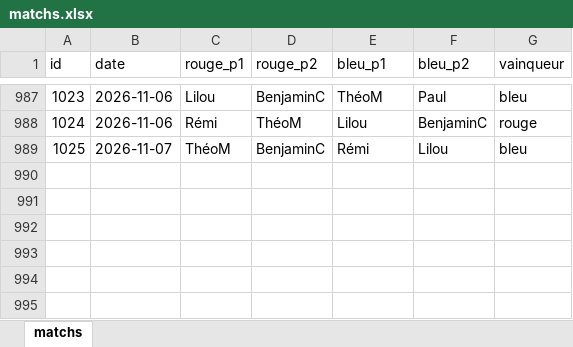
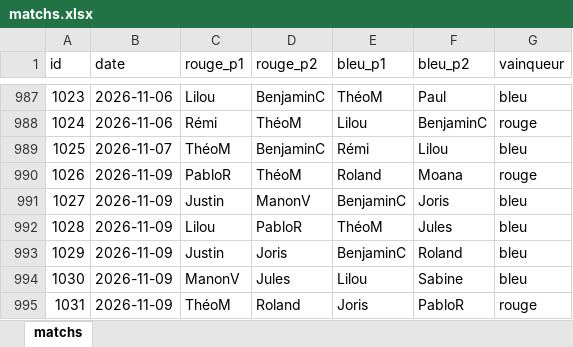
Before and after one commit to CBGP-activities/Foosball, an Excel workbook: data/matchs.xlsx, sheet matchs, drawn as a sheet; only a part is shown, gaps mark what is left out; values as stored, in another font and other column widths than the file's, no borders; the diff names each change by its address in the sheet, - before the commit and + after, or states it on an @@ line.

```diff
--- a/data/matchs.xlsx (sheet matchs)
+++ b/data/matchs.xlsx (sheet matchs)
+row 990: 1026 | 2026-11-09 | PabloR | ThéoM | Roland | Moana | rouge
+row 991: 1027 | 2026-11-09 | Justin | ManonV | BenjaminC | Joris | bleu
+row 992: 1028 | 2026-11-09 | Lilou | PabloR | ThéoM | Jules | bleu
+row 993: 1029 | 2026-11-09 | Justin | Joris | BenjaminC | Roland | bleu
+row 994: 1030 | 2026-11-09 | ManonV | Jules | Lilou | Sabine | bleu
+row 995: 1031 | 2026-11-09 | ThéoM | Roland | Joris | PabloR | rouge
```
Also changed, not shown: 14 other files.
